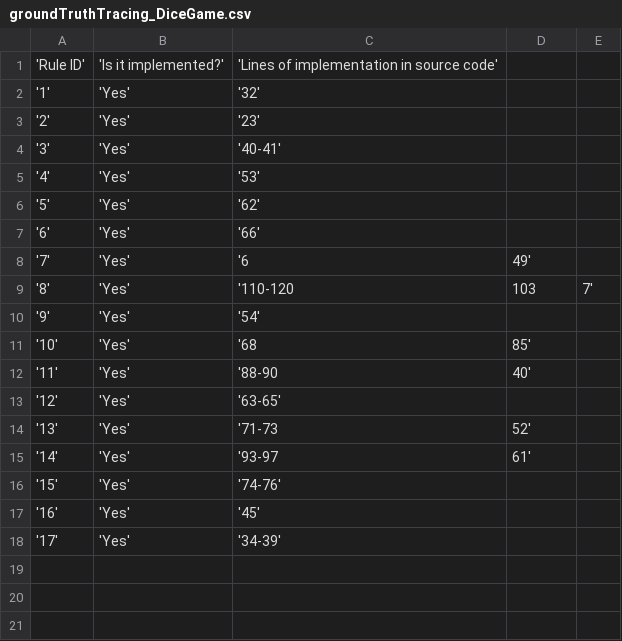
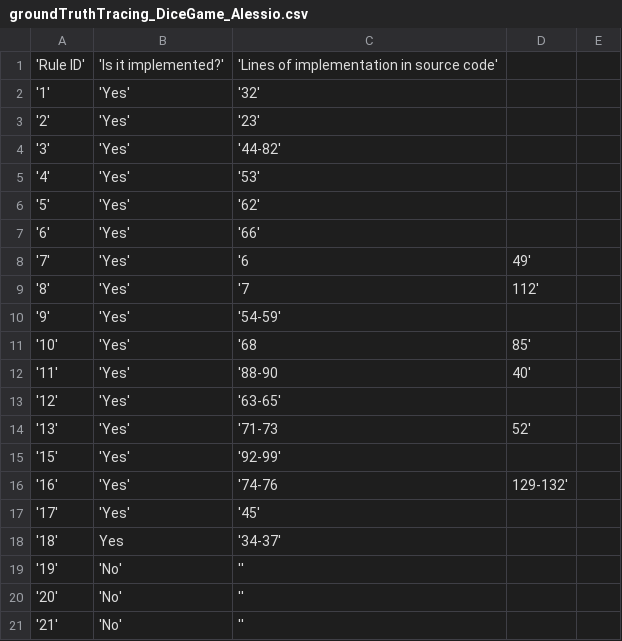
Before and after one commit to M4P4K4/REPromptEngineering, a CSV file: cases/groundTruthTracing_DiceGame_Alessio.csv (was cases/groundTruthTracing_DiceGame.csv), drawn as a sheet.

Commit message:
four different manual tracings, both foundations and an intersected/unificated one

```diff
--- a/cases/groundTruthTracing_DiceGame.csv
+++ b/cases/groundTruthTracing_DiceGame_Alessio.csv
@@ -3,3 +3,3 @@
 '2', 'Yes', '23'
-'3', 'Yes', '40-41'
+'3', 'Yes', '44-82'
 '4', 'Yes', '53'
@@ -8,4 +8,4 @@
 '7', 'Yes', '6, 49'
-'8', 'Yes', '110-120, 103, 7'
-'9', 'Yes', '54'
+'8', 'Yes', '7, 112'
+'9', 'Yes', '54-59'
 '10', 'Yes', '68, 85'
@@ -14,5 +14,8 @@
 '13', 'Yes', '71-73, 52'
-'14', 'Yes', '93-97, 61'
-'15', 'Yes', '74-76'
-'16', 'Yes', '45'
-'17', 'Yes', '34-39'
+'15', 'Yes', '92-99'
+'16', 'Yes', '74-76, 129-132'
+'17', 'Yes', '45'
+'18', Yes, '34-37'
+'19', 'No', ''
+'20', 'No', ''
+'21', 'No', ''
```
Also changed, not shown: 1 other file.
